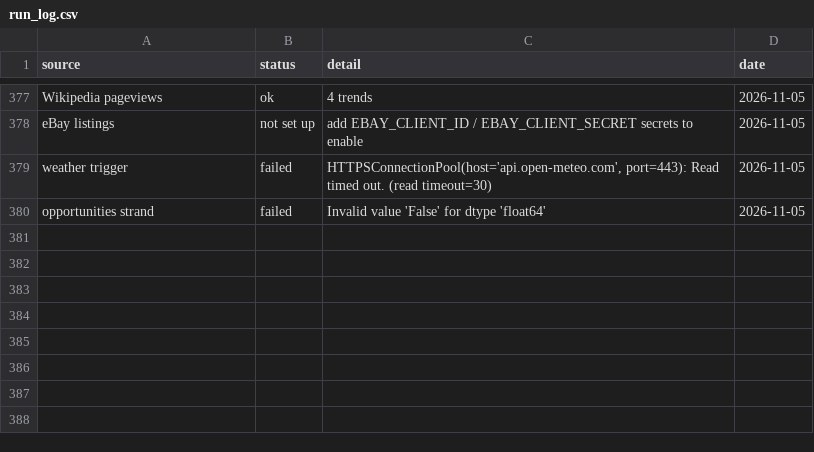
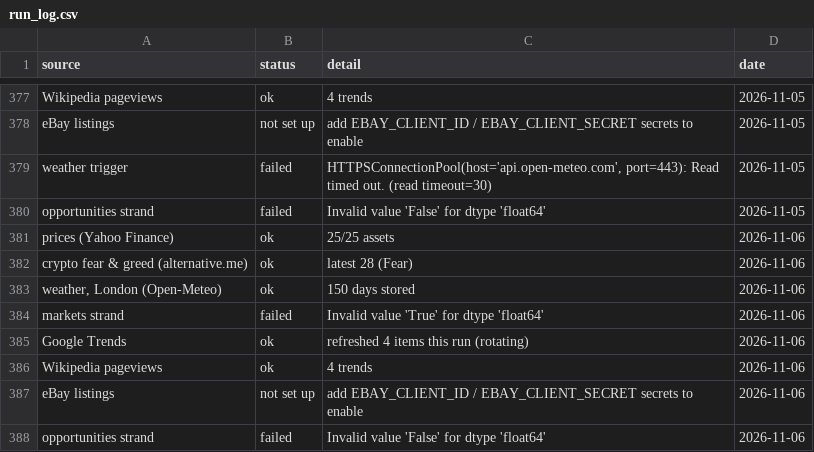
Before and after one commit to akastudiogdrive-droid/coin, a CSV file: data/run_log.csv, drawn as a sheet; only a part is shown, gaps mark what is left out; the diff names each change by its address in the sheet, - before the commit and + after, or states it on an @@ line.

```diff
--- a/data/run_log.csv
+++ b/data/run_log.csv
+row 381: prices (Yahoo Finance) | ok | 25/25 assets | 2026-11-06
+row 382: crypto fear & greed (alternative.me) | ok | latest 28 (Fear) | 2026-11-06
+row 383: weather, London (Open-Meteo) | ok | 150 days stored | 2026-11-06
+row 384: markets strand | failed | Invalid value 'True' for dtype 'float64' | 2026-11-06
+row 385: Google Trends | ok | refreshed 4 items this run (rotating) | 2026-11-06
+row 386: Wikipedia pageviews | ok | 4 trends | 2026-11-06
+row 387: eBay listings | not set up | add EBAY_CLIENT_ID / EBAY_CLIENT_SECRET secrets to enable | 2026-11-06
+row 388: opportunities strand | failed | Invalid value 'False' for dtype 'float64' | 2026-11-06
```
Also changed, not shown: data/prices/CL_F.csv, data/prices/HSBA_L.csv, 36 other files.
